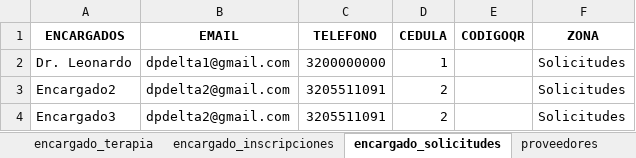
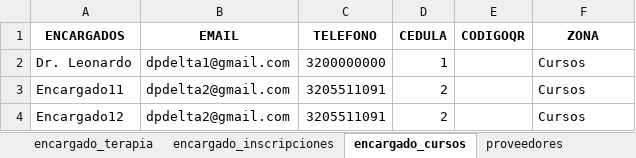
Before and after one commit to jagt2024/reservar, an Excel workbook: archivos-amo/parametros_empresa.xlsx, sheet encargado_cursos, drawn as a sheet; values as stored, in another font and other column widths than the file's, no borders; the diff names each change by its address in the sheet, - before the commit and + after, or states it on an @@ line.

```diff
--- a/archivos-amo/parametros_empresa.xlsx (sheet encargado_cursos)
+++ b/archivos-amo/parametros_empresa.xlsx (sheet encargado_cursos)
-sheet tab: encargado_solicitudes
+sheet tab: encargado_cursos
-F2:F4 (ZONA): Solicitudes
+F2:F4 (ZONA): Cursos
-A3 (ENCARGADOS): Encargado2
+A3 (ENCARGADOS): Encargado11
-A4 (ENCARGADOS): Encargado3
+A4 (ENCARGADOS): Encargado12
```
Also changed, not shown: sheet encargado, sheet encargado_psicologia, sheet encargado_consultoria, sheet emisor, sheet servicio, sheet zonas, 3 more sheets, other sheet tabs, Clinica-Amor/archivos-amo/parametros_empresa.xlsx, 11 other files.
